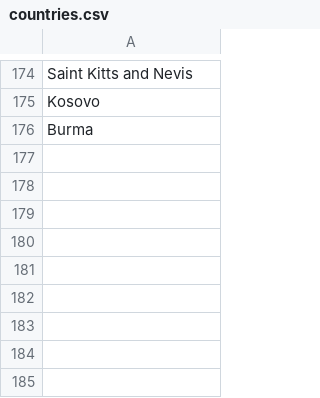
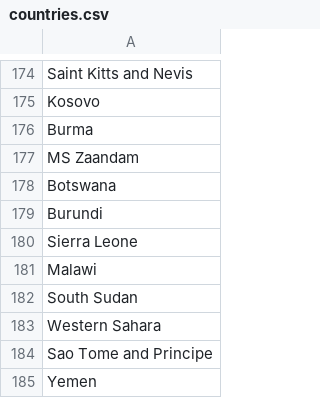
Before and after one commit to SergioMCDuarte/2019-nCovid-dashboard, a CSV file: countries.csv, drawn as a sheet; only a part is shown, gaps mark what is left out.

Commit message:
fixing negative value issues in world map

```diff
--- a/countries.csv
+++ b/countries.csv
@@ -176 +176,10 @@ Kosovo
 Burma
+MS Zaandam
+Botswana
+Burundi
+Sierra Leone
+Malawi
+South Sudan
+Western Sahara
+Sao Tome and Principe
+Yemen
```
Also changed, not shown: 7 other files.
